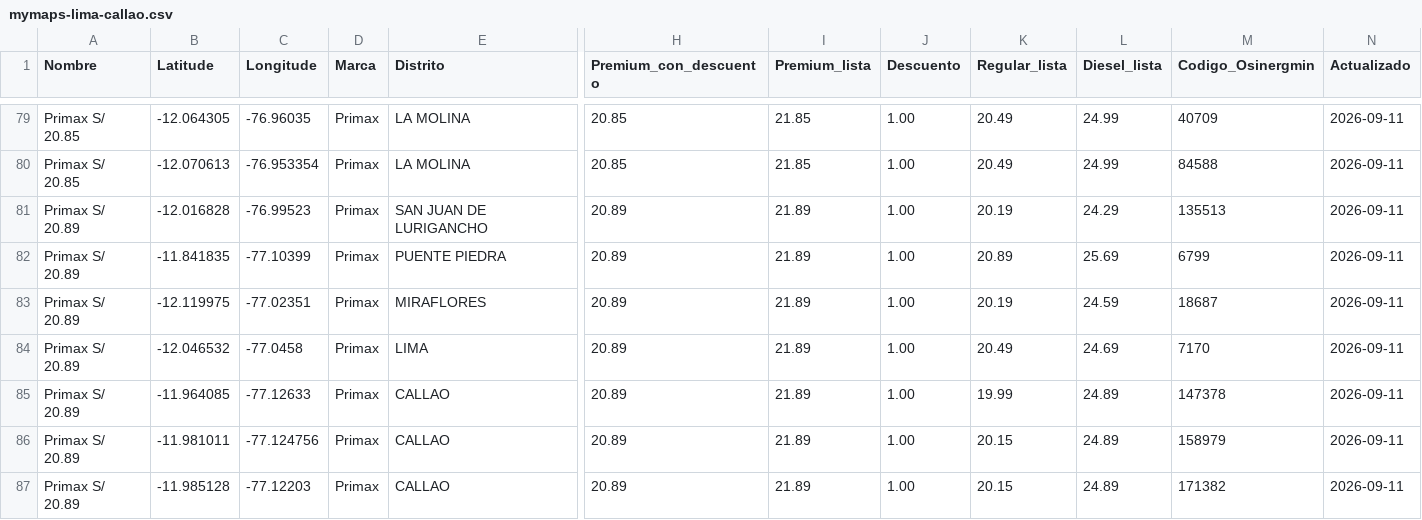
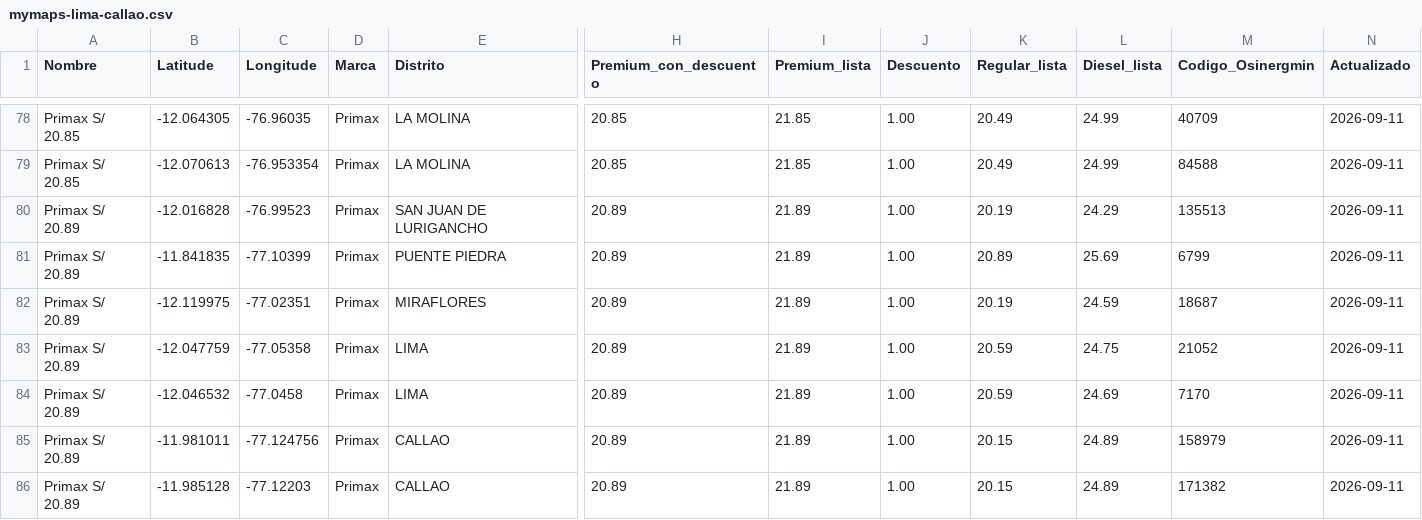
Before and after one commit to Yufagb/grifos-lima, a CSV file: data/mymaps-lima-callao.csv, drawn as a sheet; only a part is shown, gaps mark what is left out; rows hold the shown columns only; the diff covers the shown part only; the diff names each change by its address in the sheet, - before the commit and + after, or states it on an @@ line.

```diff
--- a/data/mymaps-lima-callao.csv
+++ b/data/mymaps-lima-callao.csv
+row 83: Primax S/ 20.89 | -12.047759 | -77.05358 | Primax | LIMA | 20.89 | 21.89 | 1.00 | 20.59 | 24.75 | 21052 | 2026-09-11
-K84 (Regular_lista): 20.49
+K84 (Regular_lista): 20.59
@@ row 85 moved to row 87: Primax S/ 20.89 @@
```
Also changed, not shown: 1 added row, 2 removed rows and 3 edited cells elsewhere in this file, data/premium-lima-callao.csv, 1 other file.
